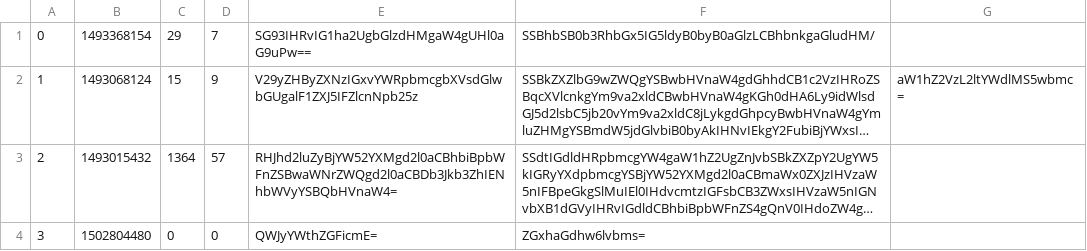
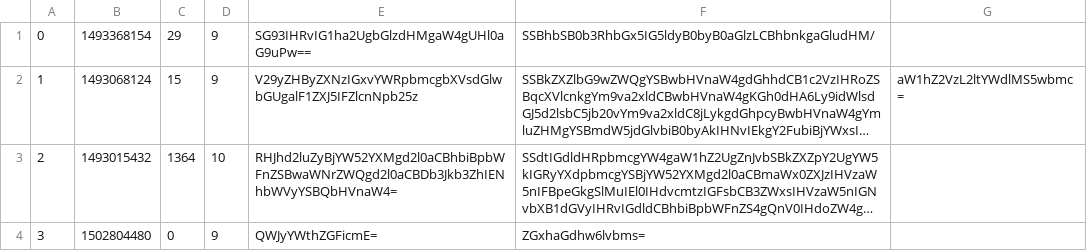
Before and after one commit to CodecoolBP20172/AskMate_git_n_run, a CSV file: question.csv, drawn as a sheet; long unchanged cells end in …; the diff names each change by its address in the sheet, - before the commit and + after, or states it on an @@ line.

```diff
--- a/question.csv
+++ b/question.csv
-D1: 7
+D1: 9
-D3: 57
+D3: 10
-D4: 0
+D4: 9
```
Also changed, not shown: 4 other files.
